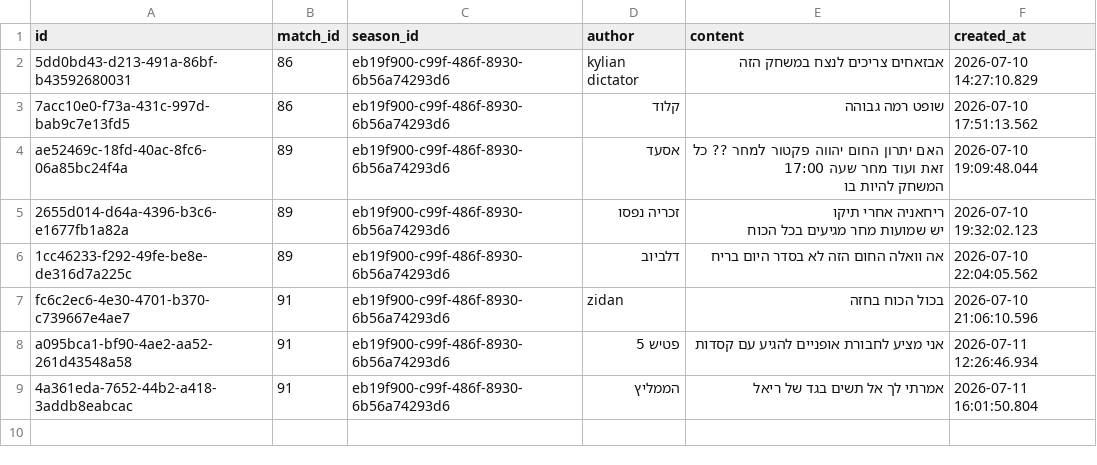
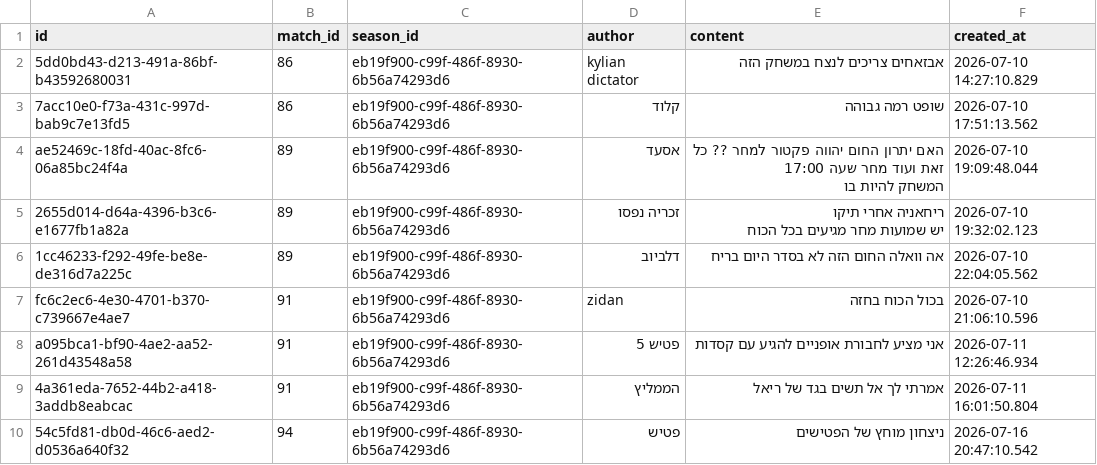
Before and after one commit to Amirlabai/ramadan-tournament, a CSV file: archive/postgres/comments.csv, drawn as a sheet; the diff names each change by its address in the sheet, - before the commit and + after, or states it on an @@ line.

```diff
--- a/archive/postgres/comments.csv
+++ b/archive/postgres/comments.csv
+row 10: 54c5fd81-db0d-46c6-aed2-d0536a640f32 | 94 | eb19f900-c99f-486f-8930-6b56a74293d6 | פטיש | ניצחון מוחץ של הפטישים | 2026-07-16 20:47:10.542
```
Also changed, not shown: archive/postgres/players.csv, archive/postgres/season_registrations.csv, 3 other files.
